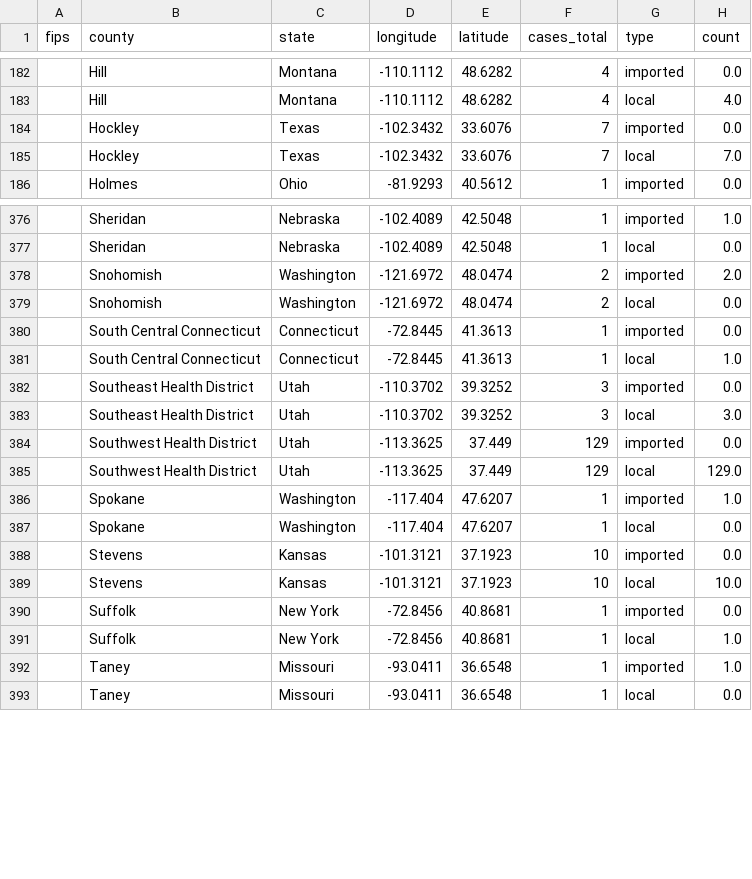
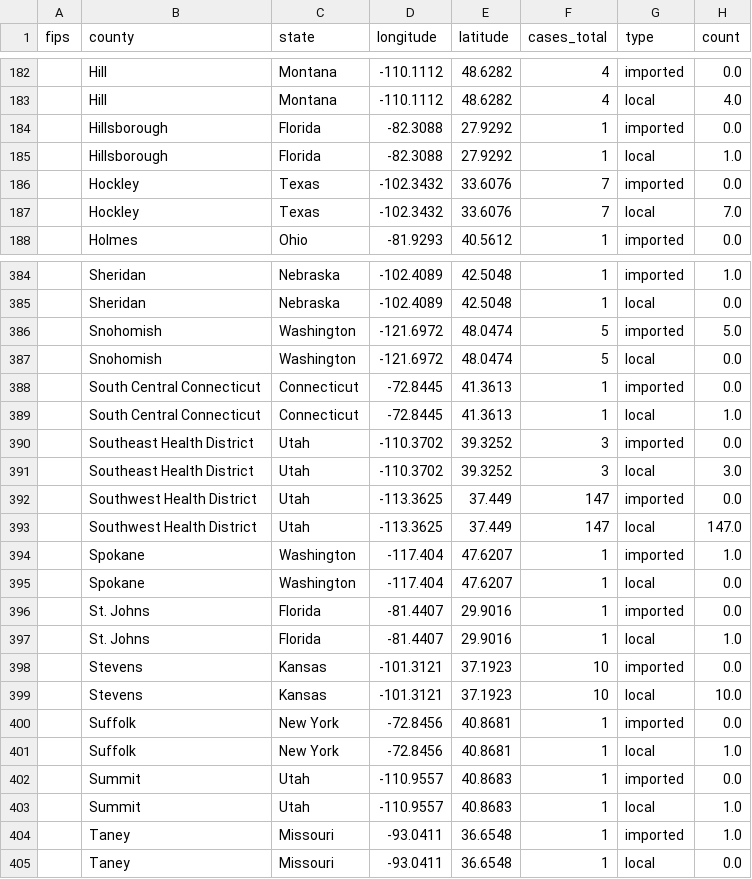
Before and after one commit to CSSEGISandData/measles_tracker_test, a CSV file: GitHub Ready Version/1map1.csv, drawn as a sheet; only a part is shown, gaps mark what is left out; the diff covers the shown part only.

```diff
--- a/GitHub Ready Version/1map1.csv
+++ b/GitHub Ready Version/1map1.csv
@@ -183,2 +183,4 @@ fips,county,state,longitude,latitude,cases_total,type,count
 ,Hill,Montana,-110.1112,48.6282,4,local,4.0
+,Hillsborough,Florida,-82.3088,27.9292,1,imported,0.0
+,Hillsborough,Florida,-82.3088,27.9292,1,local,1.0
 ,Hockley,Texas,-102.3432,33.6076,7,imported,0.0
@@ -377,4 +385,4 @@ fips,county,state,longitude,latitude,cases_total,type,count
 ,Sheridan,Nebraska,-102.4089,42.5048,1,local,0.0
-,Snohomish,Washington,-121.6972,48.0474,2,imported,2.0
-,Snohomish,Washington,-121.6972,48.0474,2,local,0.0
+,Snohomish,Washington,-121.6972,48.0474,5,imported,5.0
+,Snohomish,Washington,-121.6972,48.0474,5,local,0.0
 ,South Central Connecticut,Connecticut,-72.8445,41.3613,1,imported,0.0
@@ -383,6 +391,8 @@ fips,county,state,longitude,latitude,cases_total,type,count
 ,Southeast Health District,Utah,-110.3702,39.3252,3,local,3.0
-,Southwest Health District,Utah,-113.3625,37.449,129,imported,0.0
-,Southwest Health District,Utah,-113.3625,37.449,129,local,129.0
+,Southwest Health District,Utah,-113.3625,37.449,147,imported,0.0
+,Southwest Health District,Utah,-113.3625,37.449,147,local,147.0
 ,Spokane,Washington,-117.404,47.6207,1,imported,1.0
 ,Spokane,Washington,-117.404,47.6207,1,local,0.0
+,St. Johns,Florida,-81.4407,29.9016,1,imported,0.0
+,St. Johns,Florida,-81.4407,29.9016,1,local,1.0
 ,Stevens,Kansas,-101.3121,37.1923,10,imported,0.0
@@ -391,2 +401,4 @@ fips,county,state,longitude,latitude,cases_total,type,count
 ,Suffolk,New York,-72.8456,40.8681,1,local,1.0
+,Summit,Utah,-110.9557,40.8683,1,imported,0.0
+,Summit,Utah,-110.9557,40.8683,1,local,1.0
 ,Taney,Missouri,-93.0411,36.6548,1,imported,1.0
```
Also changed, not shown: 8 added rows and 17 edited cells elsewhere in this file, GitHub Ready Version/2map2.csv, GitHub Ready Version/3table.csv, 15 other files.
